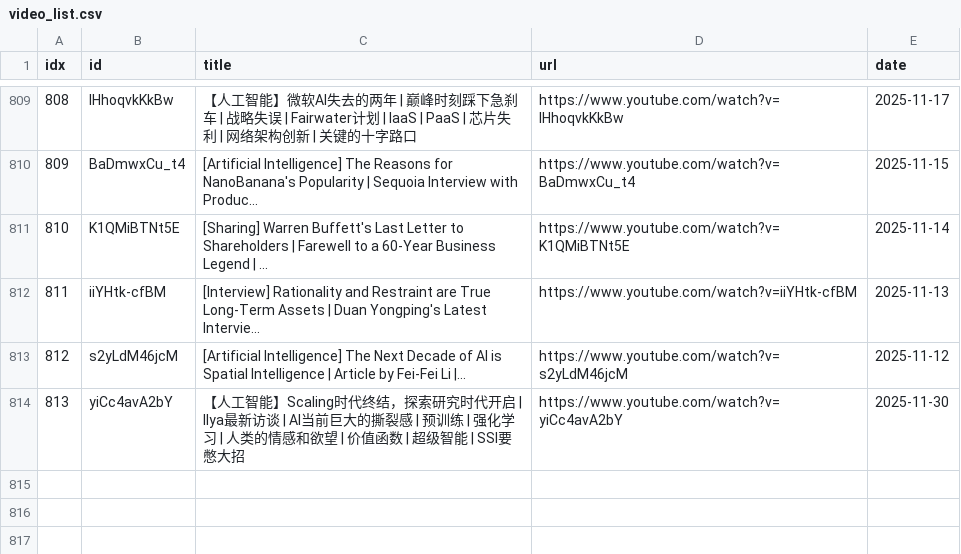
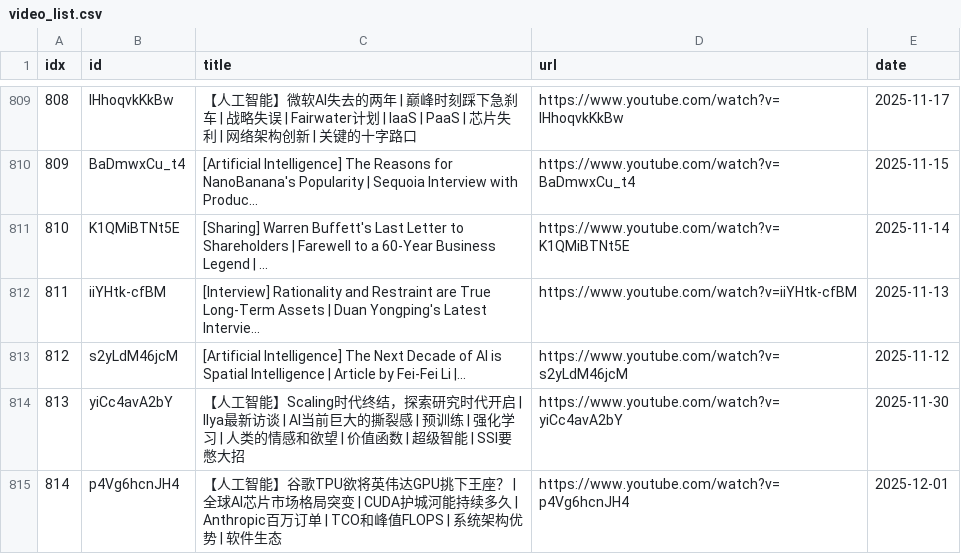
Before and after one commit to sumsjp/BestPartners, a CSV file: src/video_list.csv, drawn as a sheet; only a part is shown, gaps mark what is left out; the diff names each change by its address in the sheet, - before the commit and + after, or states it on an @@ line.

```diff
--- a/src/video_list.csv
+++ b/src/video_list.csv
+row 815: 814 | p4Vg6hcnJH4 | 【人工智能】谷歌TPU欲将英伟达GPU挑下王座？ | 全球AI芯片市场格局突变 | CUDA护城河能持续多久 | Anthropic百万订单 | TCO和峰值FLOPS | 系统架构优势 | 软件生态 | https://www.youtube.com/watch?v=p4Vg6hcnJH4 | 2025-12-01
```
Also changed, not shown: 4 other files.
